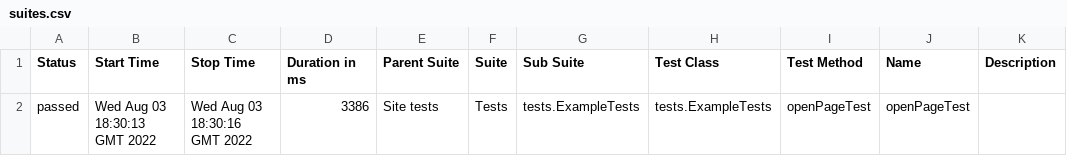
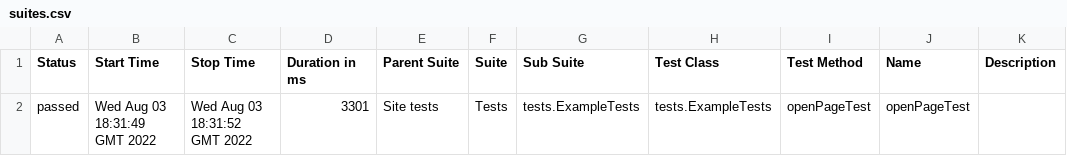
Before and after one commit to jdi-templates/jdi-light-testng-empty-template, a CSV file: 7/data/suites.csv, drawn as a sheet.

```diff
--- a/7/data/suites.csv
+++ b/7/data/suites.csv
@@ -1,2 +1,2 @@
 "Status","Start Time","Stop Time","Duration in ms","Parent Suite","Suite","Sub Suite","Test Class","Test Method","Name","Description"
-"passed","Wed Aug 03 18:30:13 GMT 2022","Wed Aug 03 18:30:16 GMT 2022","3386","Site tests","Tests","tests.ExampleTests","tests.ExampleTests","openPageTest","openPageTest",""
+"passed","Wed Aug 03 18:31:49 GMT 2022","Wed Aug 03 18:31:52 GMT 2022","3301","Site tests","Tests","tests.ExampleTests","tests.ExampleTests","openPageTest","openPageTest",""
```
Also changed, not shown: 27 other files.
